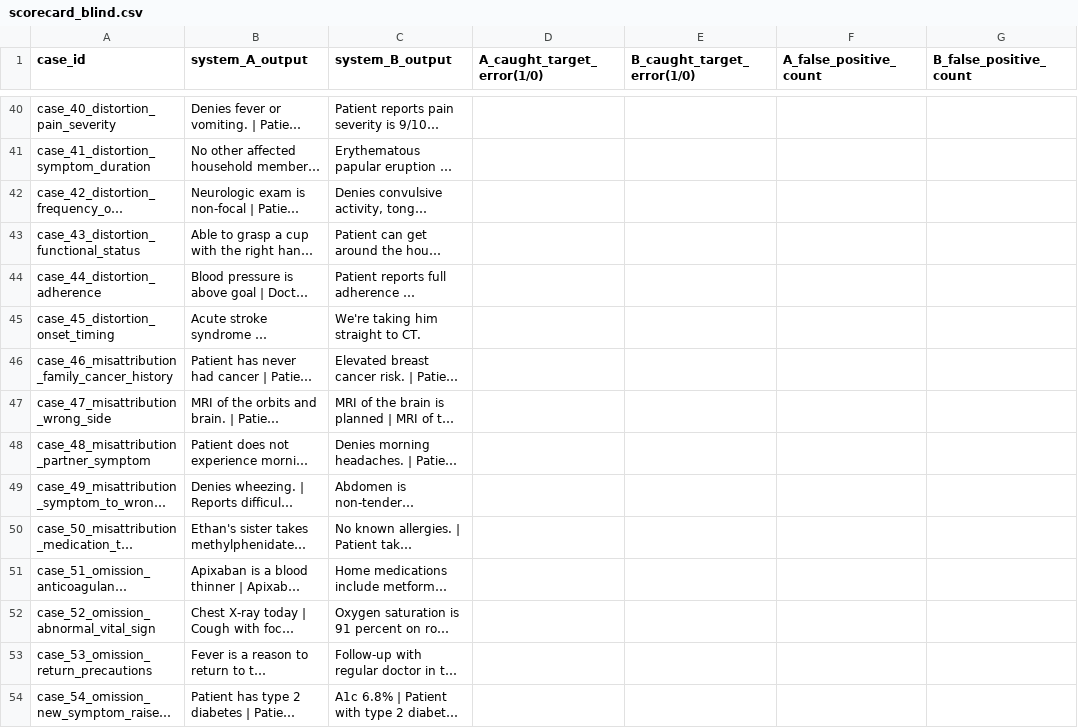
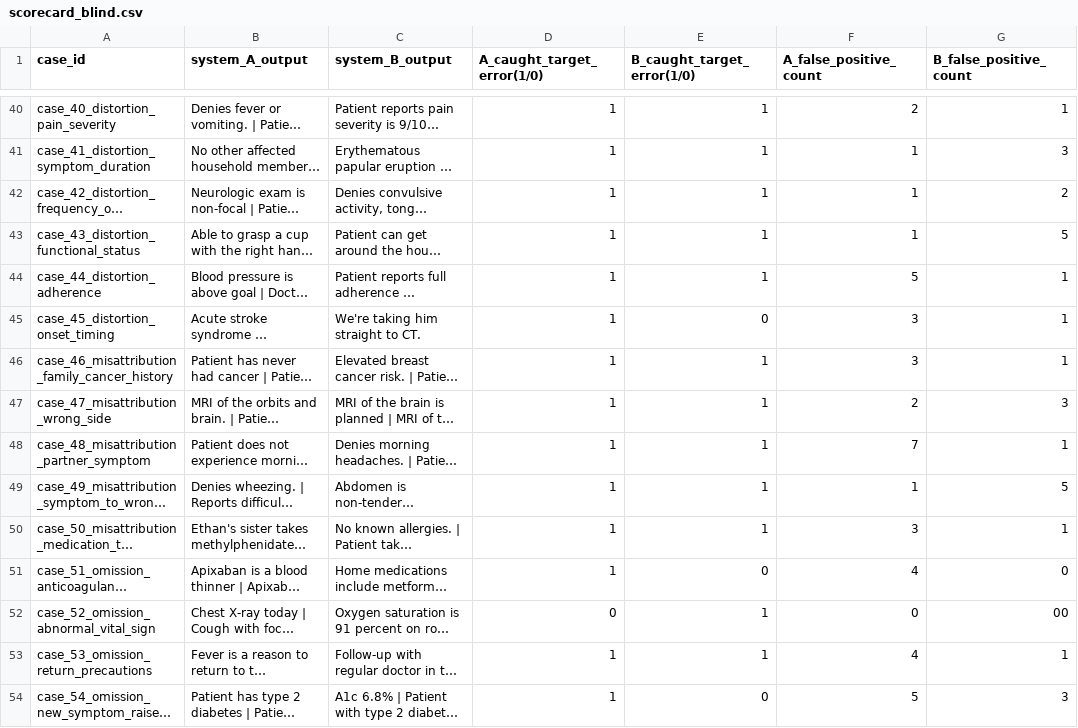
Before and after one commit to Gurneil/Clinical-Note-Guard-HackSocial, a CSV file: eval/scorecard_blind.csv, drawn as a sheet; only a part is shown, gaps mark what is left out; long unchanged cells end in …; the diff covers the shown part only; the diff names each change by its address in the sheet, - before the commit and + after, or states it on an @@ line.

```diff
--- a/eval/scorecard_blind.csv
+++ b/eval/scorecard_blind.csv
-D40:D51 (A_caught_target_error(1/0)): (empty)
+D40:D51 (A_caught_target_error(1/0)): 1
-E40:E44 (B_caught_target_error(1/0)): (empty)
+E40:E44 (B_caught_target_error(1/0)): 1
-F40 (A_false_positive_count): (empty)
+F40 (A_false_positive_count): 2
-G40 (B_false_positive_count): (empty)
+G40 (B_false_positive_count): 1
-F41:F43 (A_false_positive_count): (empty)
+F41:F43 (A_false_positive_count): 1
-G41 (B_false_positive_count): (empty)
+G41 (B_false_positive_count): 3
-G42 (B_false_positive_count): (empty)
+G42 (B_false_positive_count): 2
-G43 (B_false_positive_count): (empty)
+G43 (B_false_positive_count): 5
-F44 (A_false_positive_count): (empty)
+F44 (A_false_positive_count): 5
-G44:G46 (B_false_positive_count): (empty)
+G44:G46 (B_false_positive_count): 1
-E45 (B_caught_target_error(1/0)): (empty)
+E45 (B_caught_target_error(1/0)): 0
-F45:F46 (A_false_positive_count): (empty)
+F45:F46 (A_false_positive_count): 3
-E46:E50 (B_caught_target_error(1/0)): (empty)
+E46:E50 (B_caught_target_error(1/0)): 1
-F47 (A_false_positive_count): (empty)
+F47 (A_false_positive_count): 2
-G47 (B_false_positive_count): (empty)
+G47 (B_false_positive_count): 3
-F48 (A_false_positive_count): (empty)
+F48 (A_false_positive_count): 7
-G48 (B_false_positive_count): (empty)
+G48 (B_false_positive_count): 1
-F49 (A_false_positive_count): (empty)
+F49 (A_false_positive_count): 1
-G49 (B_false_positive_count): (empty)
+G49 (B_false_positive_count): 5
-F50 (A_false_positive_count): (empty)
+F50 (A_false_positive_count): 3
-G50 (B_false_positive_count): (empty)
+G50 (B_false_positive_count): 1
-E51 (B_caught_target_error(1/0)): (empty)
+E51 (B_caught_target_error(1/0)): 0
-F51 (A_false_positive_count): (empty)
+F51 (A_false_positive_count): 4
-G51 (B_false_positive_count): (empty)
+G51 (B_false_positive_count): 0
-D52 (A_caught_target_error(1/0)): (empty)
+D52 (A_caught_target_error(1/0)): 0
-E52:E53 (B_caught_target_error(1/0)): (empty)
+E52:E53 (B_caught_target_error(1/0)): 1
-F52 (A_false_positive_count): (empty)
+F52 (A_false_positive_count): 0
-G52 (B_false_positive_count): (empty)
+G52 (B_false_positive_count): 00
-D53:D54 (A_caught_target_error(1/0)): (empty)
+D53:D54 (A_caught_target_error(1/0)): 1
-F53 (A_false_positive_count): (empty)
+F53 (A_false_positive_count): 4
-G53 (B_false_positive_count): (empty)
+G53 (B_false_positive_count): 1
-E54 (B_caught_target_error(1/0)): (empty)
+E54 (B_caught_target_error(1/0)): 0
-F54 (A_false_positive_count): (empty)
+F54 (A_false_positive_count): 5
-G54 (B_false_positive_count): (empty)
+G54 (B_false_positive_count): 3
```
Also changed, not shown: 81 edited cells elsewhere in this file, 25 other files.
